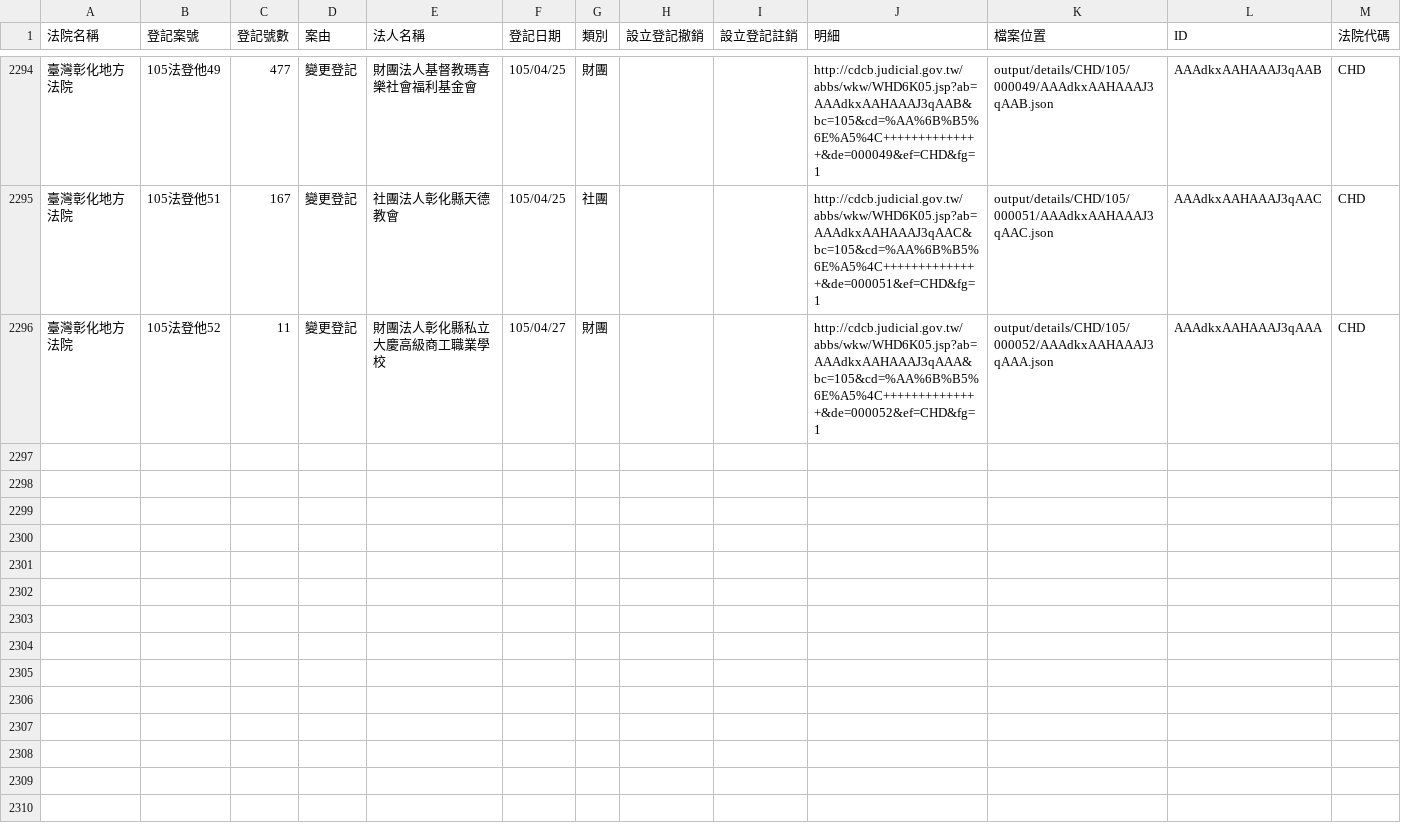
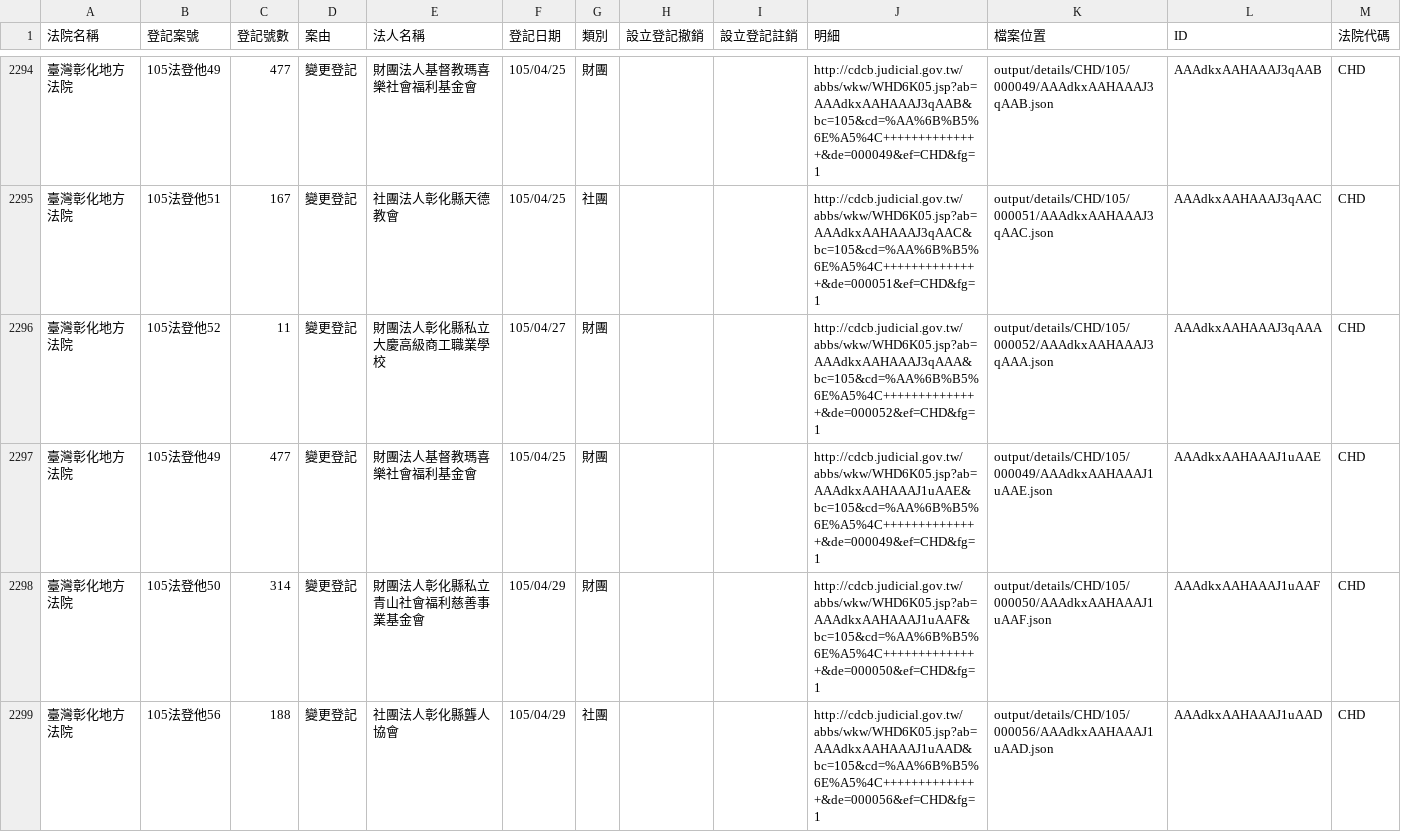
Before and after one commit to taichunmin/foundationtw, a CSV file: output/lists/CHD.csv, drawn as a sheet; only a part is shown, gaps mark what is left out; the diff names each change by its address in the sheet, - before the commit and + after, or states it on an @@ line.

Commit message:
update datasets @ 2016-05-05 02:00:01

```diff
--- a/output/lists/CHD.csv
+++ b/output/lists/CHD.csv
+row 2297: 臺灣彰化地方法院 | 105法登他49 | 477 | 變更登記 | 財團法人基督教瑪喜樂社會福利基金會 | 105/04/25 | 財團 |  |  | http://cdcb.judicial.gov.tw/abbs/wkw/WHD6K05.jsp?ab=AAAdkxAAHAAAJ1uAAE&bc=105&cd=%AA%6B%B5%6E%A5%4C++++++++++++++&de=000049&ef=CHD&fg=1 | output/details/CHD/105/000049/AAAdkxAAHAAAJ1uAAE.json | AAAdkxAAHAAAJ1uAAE | CHD
+row 2298: 臺灣彰化地方法院 | 105法登他50 | 314 | 變更登記 | 財團法人彰化縣私立青山社會福利慈善事業基金會 | 105/04/29 | 財團 |  |  | http://cdcb.judicial.gov.tw/abbs/wkw/WHD6K05.jsp?ab=AAAdkxAAHAAAJ1uAAF&bc=105&cd=%AA%6B%B5%6E%A5%4C++++++++++++++&de=000050&ef=CHD&fg=1 | output/details/CHD/105/000050/AAAdkxAAHAAAJ1uAAF.json | AAAdkxAAHAAAJ1uAAF | CHD
+row 2299: 臺灣彰化地方法院 | 105法登他56 | 188 | 變更登記 | 社團法人彰化縣聾人協會 | 105/04/29 | 社團 |  |  | http://cdcb.judicial.gov.tw/abbs/wkw/WHD6K05.jsp?ab=AAAdkxAAHAAAJ1uAAD&bc=105&cd=%AA%6B%B5%6E%A5%4C++++++++++++++&de=000056&ef=CHD&fg=1 | output/details/CHD/105/000056/AAAdkxAAHAAAJ1uAAD.json | AAAdkxAAHAAAJ1uAAD | CHD
```
Also changed, not shown: output/lists/CYD.csv, output/lists/ILD.csv, 47 other files.
